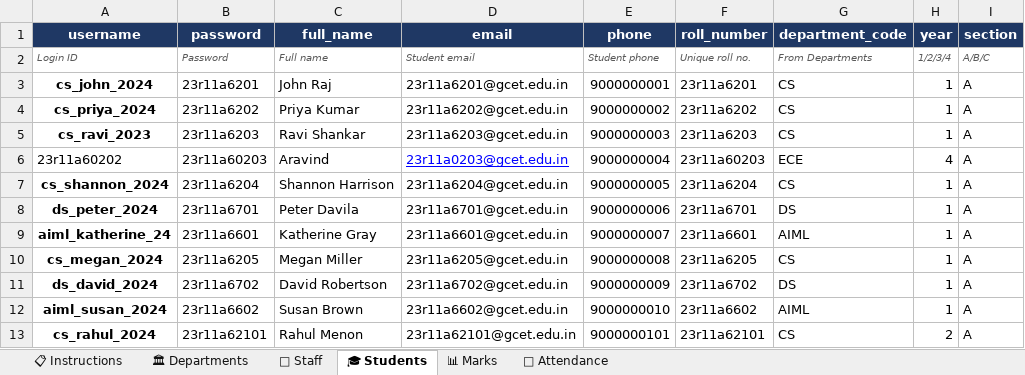
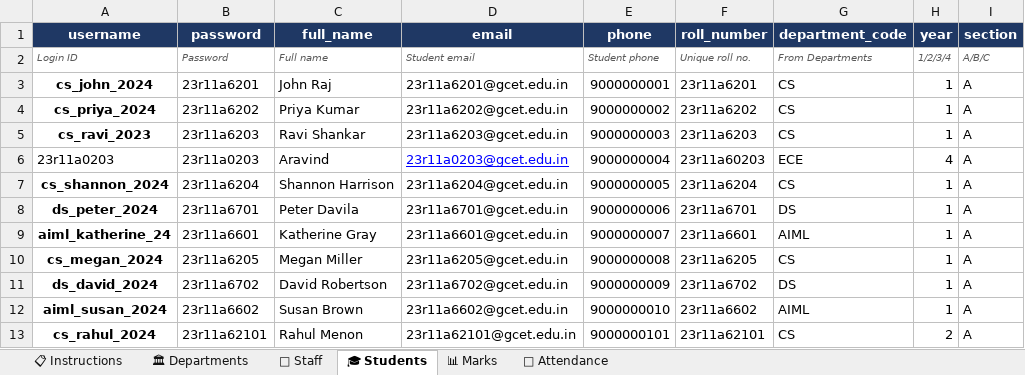
Before and after one commit to NandaKishore181481/student-performance-monitoring, an Excel workbook: college_data_template.xlsx, sheet 🎓 Students, drawn as a sheet; only a part is shown; values as stored, in another font and other column widths than the file's, no borders; table styles not drawn; the diff names each change by its address in the sheet, - before the commit and + after, or states it on an @@ line.

Commit message:
update

```diff
--- a/college_data_template.xlsx (sheet 🎓 Students)
+++ b/college_data_template.xlsx (sheet 🎓 Students)
-A6 (username): 23r11a60202
+A6 (username): 23r11a0203
-B6 (password): 23r11a60203
+B6 (password): 23r11a0203
```
